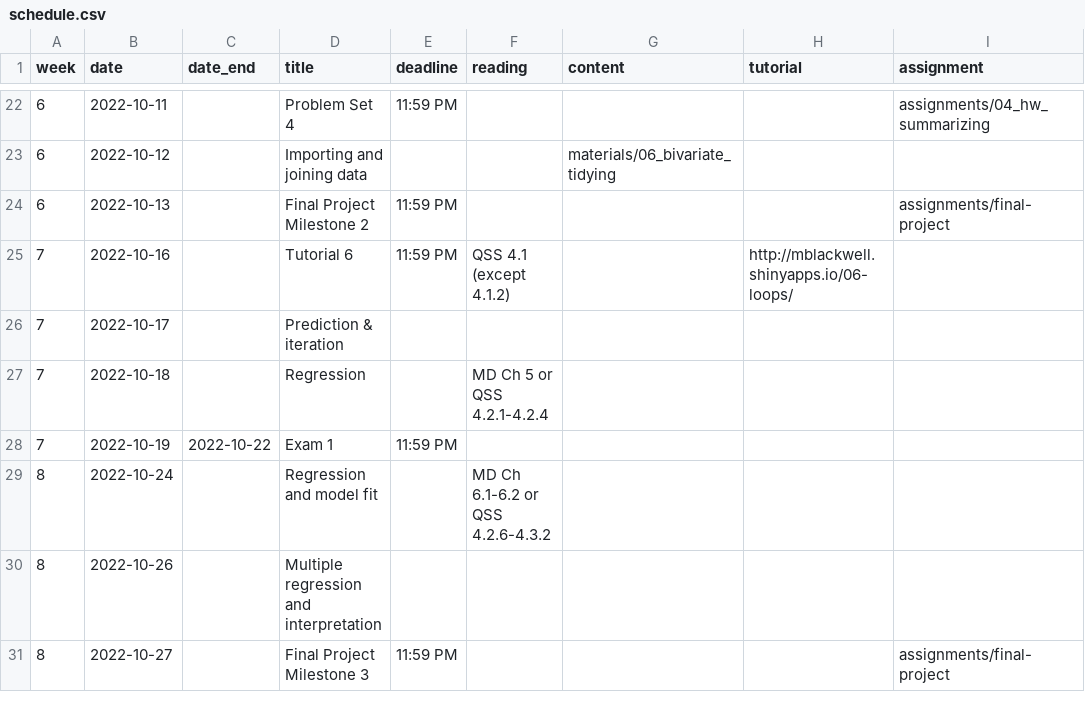
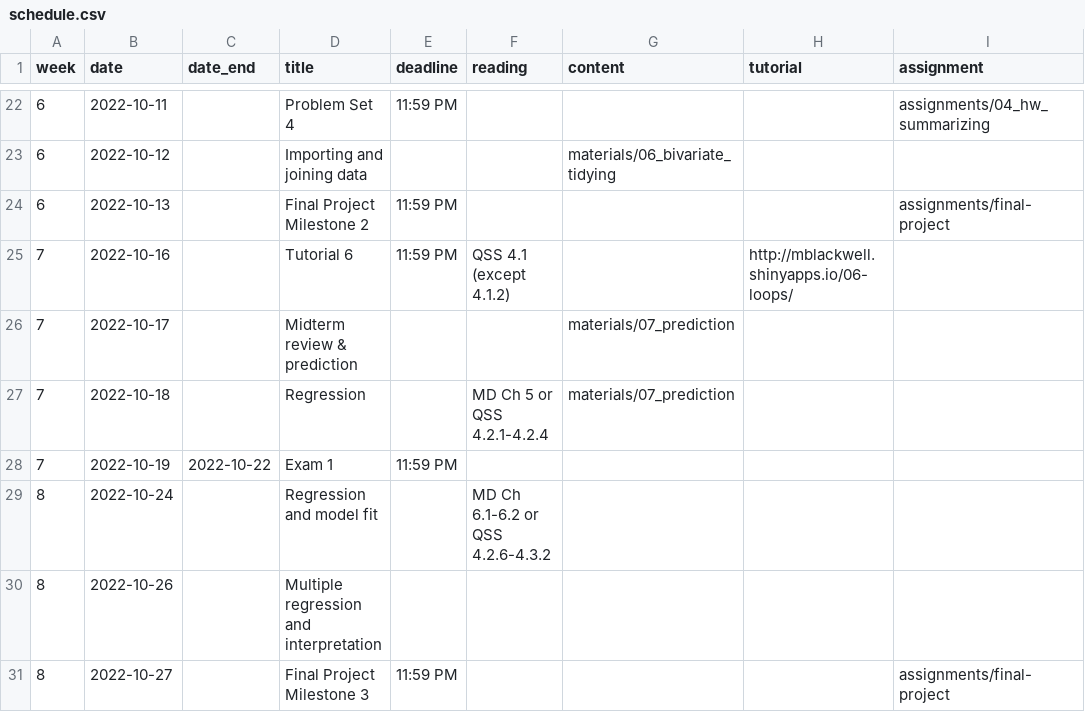
Before and after one commit to gov50-f23/gov50-f23.github.io, a CSV file: data/schedule.csv, drawn as a sheet; only a part is shown, gaps mark what is left out.

Commit message:
week 7

```diff
--- a/data/schedule.csv
+++ b/data/schedule.csv
@@ -25,4 +25,4 @@
 7,2022-10-16,,Tutorial 6,11:59 PM,QSS  4.1 (except 4.1.2),,http://mblackwell.shinyapps.io/06-loops/,
-7,2022-10-17,,Prediction & iteration,,,,,
-7,2022-10-18,,Regression,,MD Ch 5 or QSS 4.2.1-4.2.4,,,
+7,2022-10-17,,Midterm review & prediction,,,"materials/07_prediction",,
+7,2022-10-18,,Regression,,MD Ch 5 or QSS 4.2.1-4.2.4,"materials/07_prediction",,
 7,2022-10-19,2022-10-22,Exam 1,11:59 PM,,,,
```
Also changed, not shown: 8 other files.
